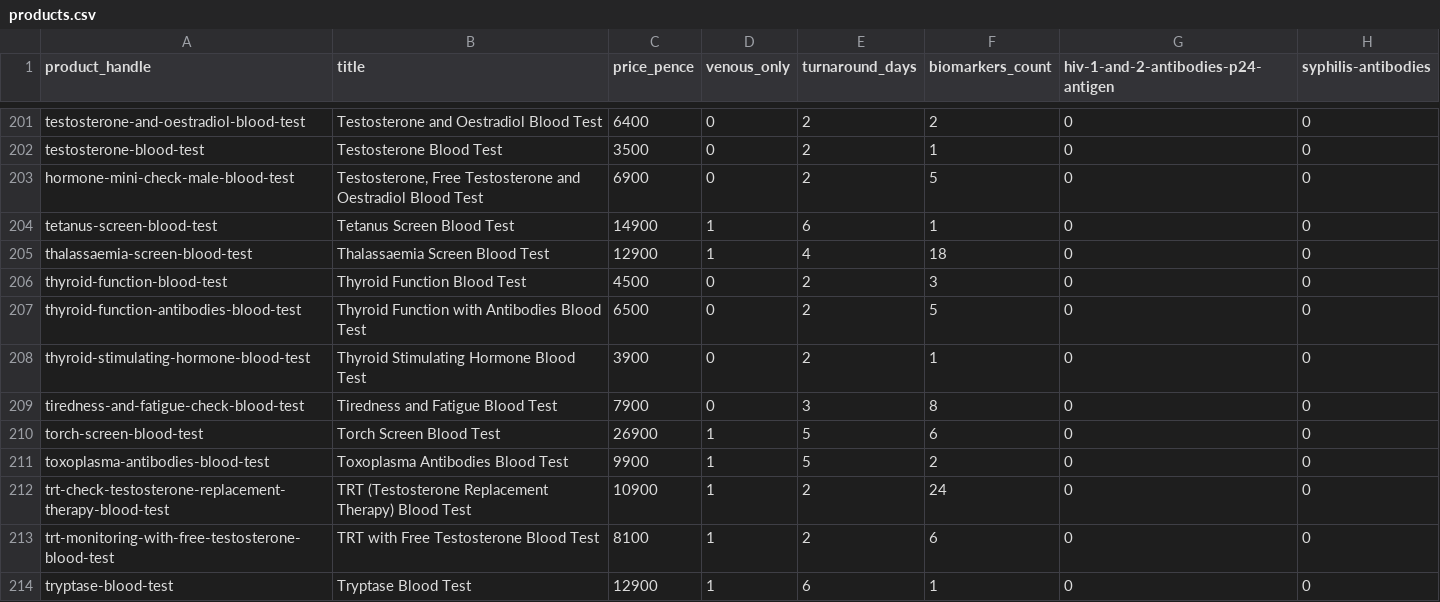
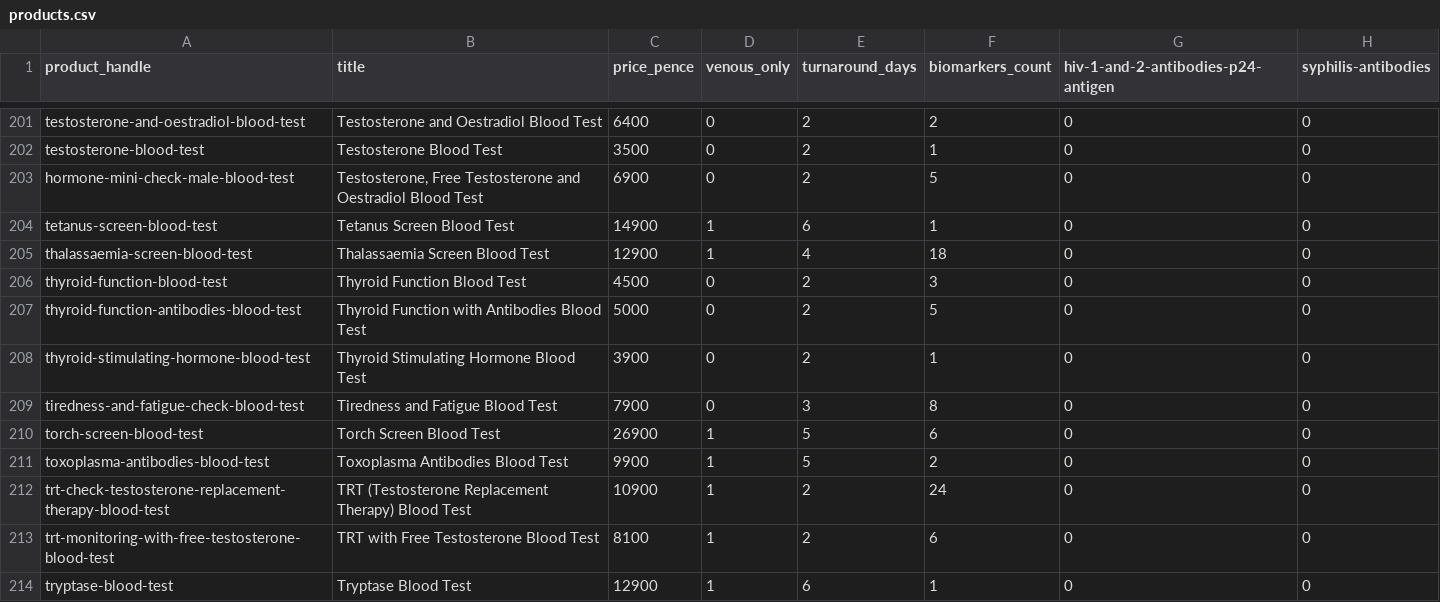
Before and after one commit to stupidpupil/medichecks_scraper, a CSV file: products.csv, drawn as a sheet; only a part is shown, gaps mark what is left out; the diff names each change by its address in the sheet, - before the commit and + after, or states it on an @@ line.

Commit message:
Updated for new release

```diff
--- a/products.csv
+++ b/products.csv
-C207 (price_pence): 6500
+C207 (price_pence): 5000
```
